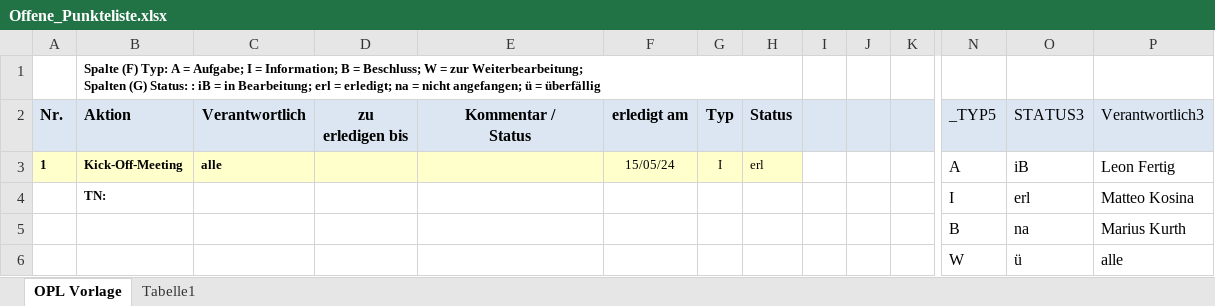
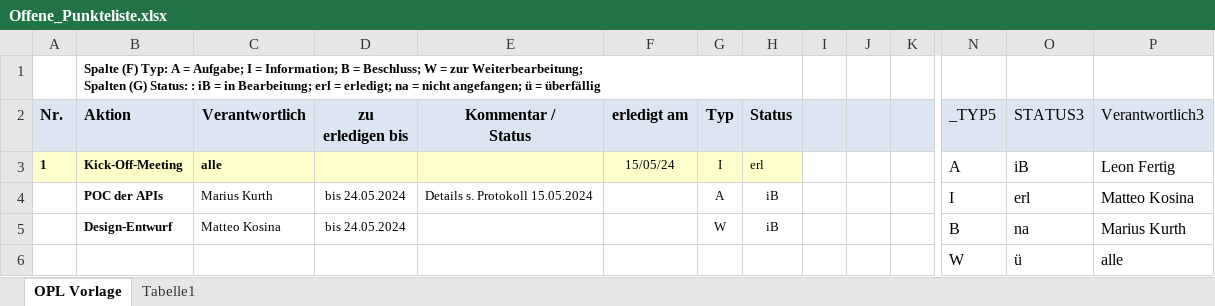
Before and after one commit to matteokosina/climateSight, an Excel workbook: Projekthandbuch/Planungsdokumente/Offene_Punkteliste.xlsx, sheet OPL Vorlage, drawn as a sheet; only a part is shown, gaps mark what is left out; values as stored, in another font and other column widths than the file's, no borders; conditional formats not drawn; removed rows and columns are numbered as before the commit, all else as after; rows hold the shown columns only; the diff names each change by its address in the sheet, - before the commit and + after, or states it on an @@ line.

Commit message:
Update OPL with tasks from Kick-Off-Meeting

```diff
--- a/Projekthandbuch/Planungsdokumente/Offene_Punkteliste.xlsx (sheet OPL Vorlage)
+++ b/Projekthandbuch/Planungsdokumente/Offene_Punkteliste.xlsx (sheet OPL Vorlage)
-row 4:  | TN: |  |  |  |  |  |  |  |  |  | I | erl | Matteo Kosina
-row 5:  |  |  |  |  |  |  |  |  |  |  | B | na | Marius Kurth
+row 4:  | POC der APIs | Marius Kurth | bis 24.05.2024 | Details s. Protokoll 15.05.2024 |  | A | iB |  |  |  | I | erl | Matteo Kosina
+row 5:  | Design-Entwurf | Matteo Kosina | bis 24.05.2024 |  |  | W | iB |  |  |  | B | na | Marius Kurth
```
Also changed, not shown: sheet Tabelle1.
